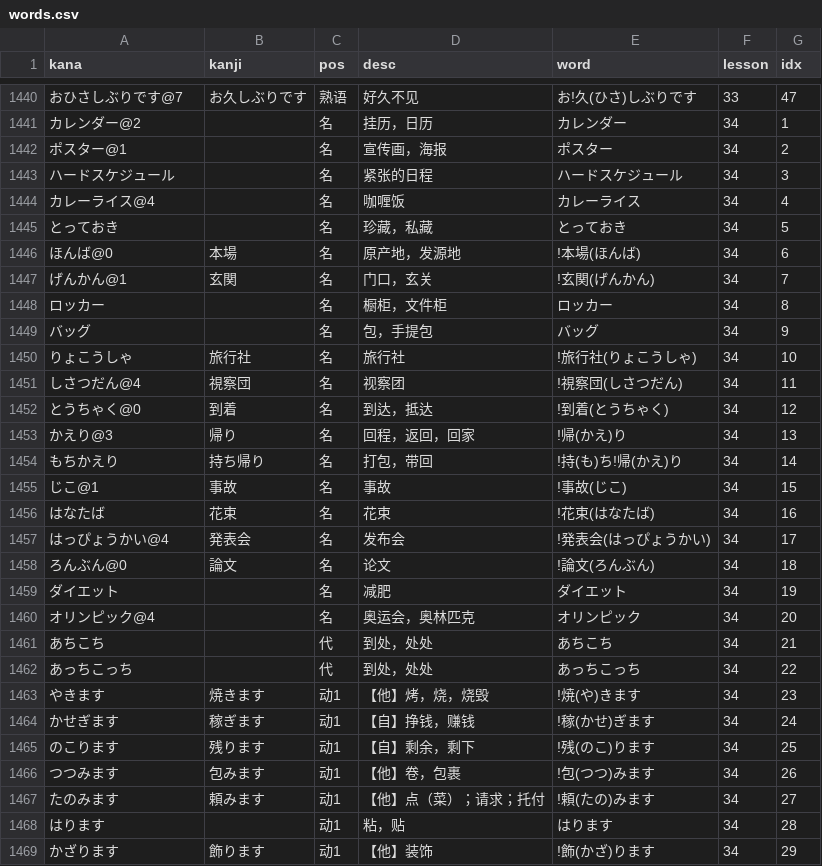
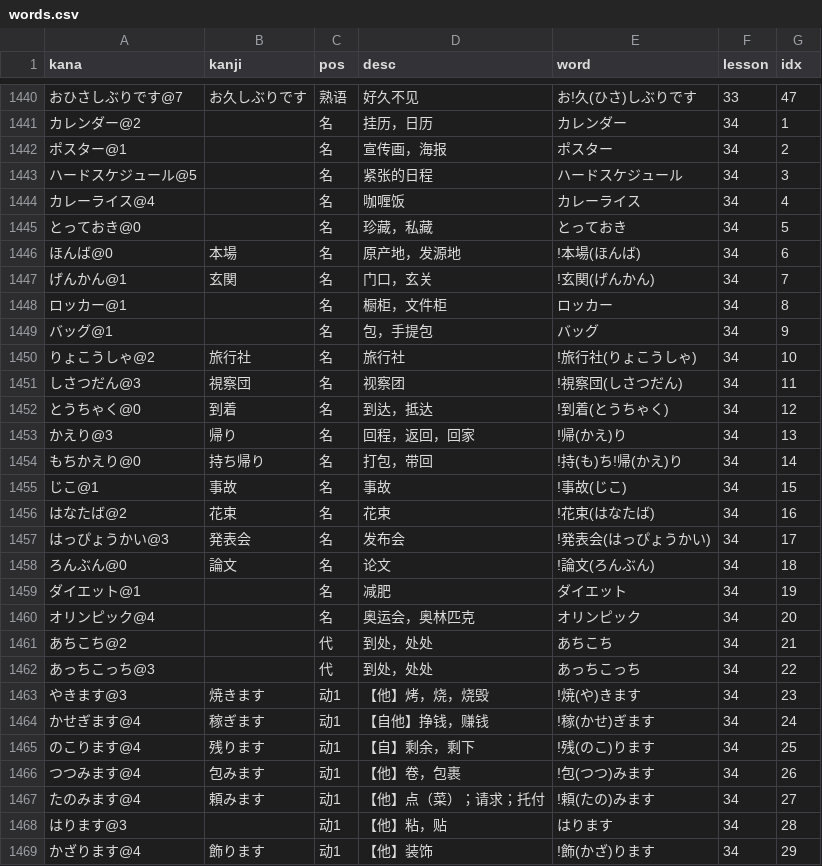
Before and after one commit to wizicer/LearnJapan, a CSV file: _data/words.csv, drawn as a sheet; only a part is shown, gaps mark what is left out; the diff covers the shown part only.

```diff
--- a/_data/words.csv
+++ b/_data/words.csv
@@ -1442,28 +1442,28 @@ kana,kanji,pos,desc,word,lesson,idx
 ポスター@1                 ,                , 名     , 宣传画，海报           , ポスター                              , 34 , 2
-ハードスケジュール         ,                , 名     , 紧张的日程             , ハードスケジュール                    , 34 , 3
+ハードスケジュール@5       ,                , 名     , 紧张的日程             , ハードスケジュール                    , 34 , 3
 カレーライス@4             ,                , 名     , 咖喱饭                 , カレーライス                          , 34 , 4
-とっておき                 ,                , 名     , 珍藏，私藏             , とっておき                            , 34 , 5
+とっておき@0               ,                , 名     , 珍藏，私藏             , とっておき                            , 34 , 5
 ほんば@0                   , 本場           , 名     , 原产地，发源地         , !本場(ほんば)                         , 34 , 6
 げんかん@1                 , 玄関           , 名     , 门口，玄关             , !玄関(げんかん)                       , 34 , 7
-ロッカー                   ,                , 名     , 橱柜，文件柜           , ロッカー                              , 34 , 8
-バッグ                     ,                , 名     , 包，手提包             , バッグ                                , 34 , 9
-りょこうしゃ               , 旅行社         , 名     , 旅行社                 , !旅行社(りょこうしゃ)                 , 34 , 10
-しさつだん@4               , 視察団         , 名     , 视察团                 , !視察団(しさつだん)                   , 34 , 11
+ロッカー@1                 ,                , 名     , 橱柜，文件柜           , ロッカー                              , 34 , 8
+バッグ@1                   ,                , 名     , 包，手提包             , バッグ                                , 34 , 9
+りょこうしゃ@2             , 旅行社         , 名     , 旅行社                 , !旅行社(りょこうしゃ)                 , 34 , 10
+しさつだん@3               , 視察団         , 名     , 视察团                 , !視察団(しさつだん)                   , 34 , 11
 とうちゃく@0               , 到着           , 名     , 到达，抵达             , !到着(とうちゃく)                     , 34 , 12
 かえり@3                   , 帰り           , 名     , 回程，返回，回家       , !帰(かえ)り                           , 34 , 13
-もちかえり                 , 持ち帰り       , 名     , 打包，带回             , !持(も)ち!帰(かえ)り                  , 34 , 14
+もちかえり@0               , 持ち帰り       , 名     , 打包，带回             , !持(も)ち!帰(かえ)り                  , 34 , 14
 じこ@1                     , 事故           , 名     , 事故                   , !事故(じこ)                           , 34 , 15
-はなたば                   , 花束           , 名     , 花束                   , !花束(はなたば)                       , 34 , 16
-はっぴょうかい@4           , 発表会         , 名     , 发布会                 , !発表会(はっぴょうかい)               , 34 , 17
+はなたば@2                 , 花束           , 名     , 花束                   , !花束(はなたば)                       , 34 , 16
+はっぴょうかい@3           , 発表会         , 名     , 发布会                 , !発表会(はっぴょうかい)               , 34 , 17
 ろんぶん@0                 , 論文           , 名     , 论文                   , !論文(ろんぶん)                       , 34 , 18
-ダイエット                 ,                , 名     , 减肥                   , ダイエット                            , 34 , 19
+ダイエット@1               ,                , 名     , 减肥                   , ダイエット                            , 34 , 19
 オリンピック@4             ,                , 名     , 奥运会，奥林匹克       , オリンピック                          , 34 , 20
-あちこち                   ,                , 代     , 到处，处处             , あちこち                              , 34 , 21
-あっちこっち               ,                , 代     , 到处，处处             , あっちこっち                          , 34 , 22
-やきます                   , 焼きます       , 动1    , 【他】烤，烧，烧毁     , !焼(や)きます                         , 34 , 23
-かせぎます                 , 稼ぎます       , 动1    , 【自】挣钱，赚钱       , !稼(かせ)ぎます                       , 34 , 24
-のこります                 , 残ります       , 动1    , 【自】剩余，剩下       , !残(のこ)ります                       , 34 , 25
-つつみます                 , 包みます       , 动1    , 【他】卷，包裹         , !包(つつ)みます                       , 34 , 26
-たのみます                 , 頼みます       , 动1    , 【他】点（菜）；请求；托付   , !頼(たの)みます                       , 34 , 27
-はります                   ,                , 动1    , 粘，贴                 , はります                              , 34 , 28
-かざります                 , 飾ります       , 动1    , 【他】装饰             , !飾(かざ)ります                       , 34 , 29
+あちこち@2                 ,                , 代     , 到处，处处             , あちこち                              , 34 , 21
+あっちこっち@3             ,                , 代     , 到处，处处             , あっちこっち                          , 34 , 22
+やきます@3                 , 焼きます       , 动1    , 【他】烤，烧，烧毁     , !焼(や)きます                         , 34 , 23
+かせぎます@4               , 稼ぎます       , 动1    , 【自他】挣钱，赚钱     , !稼(かせ)ぎます                       , 34 , 24
+のこります@4               , 残ります       , 动1    , 【自】剩余，剩下       , !残(のこ)ります                       , 34 , 25
+つつみます@4               , 包みます       , 动1    , 【他】卷，包裹         , !包(つつ)みます                       , 34 , 26
+たのみます@4               , 頼みます       , 动1    , 【他】点（菜）；请求；托付   , !頼(たの)みます                       , 34 , 27
+はります@3                 ,                , 动1    , 【他】粘，贴           , はります                              , 34 , 28
+かざります@4               , 飾ります       , 动1    , 【他】装饰             , !飾(かざ)ります                       , 34 , 29
```
Also changed, not shown: 18 edited cells elsewhere in this file, _data/grammar.csv, _data/idiom.csv.
